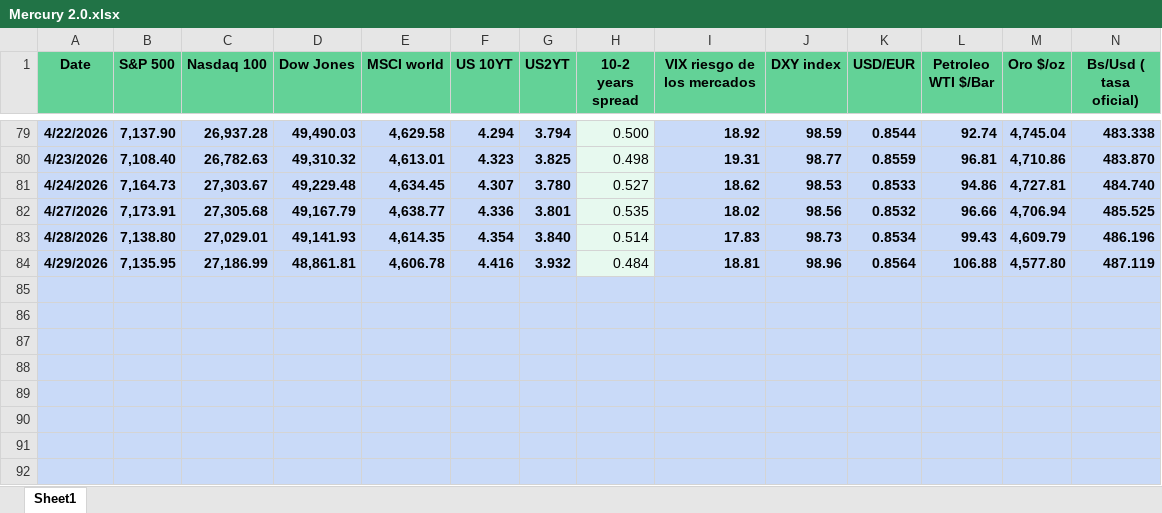
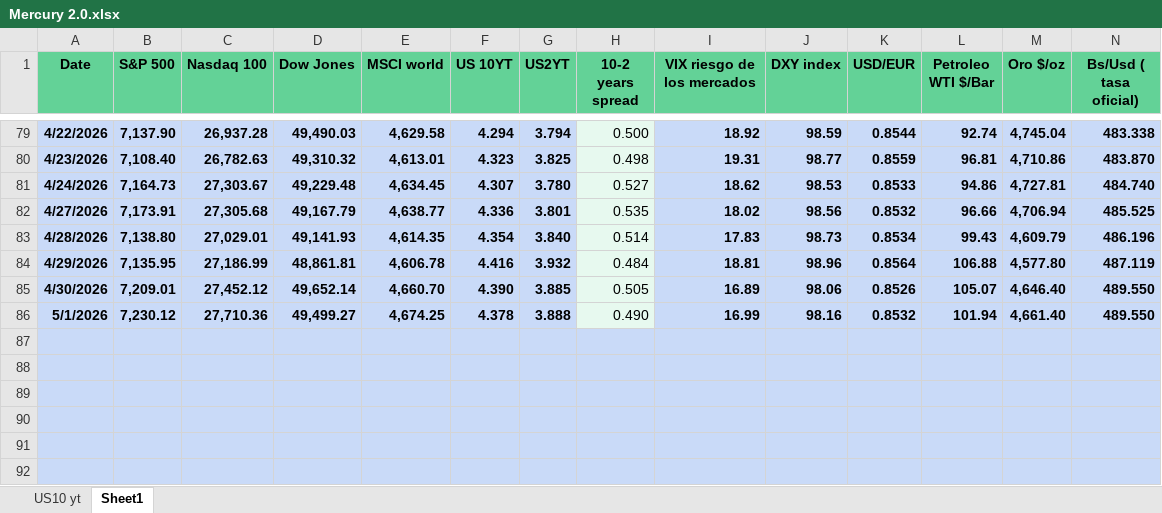
Before and after one commit to luislizardi/Reporte-Economico-Semanal, an Excel workbook: Mercury 2.0.xlsx, sheet Sheet1, drawn as a sheet; only a part is shown, gaps mark what is left out; values as stored, in another font and other column widths than the file's, no borders; charts and pictures and conditional formats not drawn; rows hold the shown columns only; the diff names each change by its address in the sheet, - before the commit and + after, or states it on an @@ line.

```diff
--- a/Mercury 2.0.xlsx (sheet Sheet1)
+++ b/Mercury 2.0.xlsx (sheet Sheet1)
@@ sheet tab unhidden: US10 yt @@
-row 85: (empty)
+row 85: 4/30/2026 | 7,209.01 | 27,452.12 | 49,652.14 | 4,660.70 | 4.390 | 3.885 | 0.505 | 16.89 | 98.06 | 0.8526 | 105.07 | 4,646.40 | 489.550
-H85:H86 fill: #C9DAF8
+H85:H86 fill: #E7F9EF
-row 86: (empty)
+row 86: 5/1/2026 | 7,230.12 | 27,710.36 | 49,499.27 | 4,674.25 | 4.378 | 3.888 | 0.490 | 16.99 | 98.16 | 0.8532 | 101.94 | 4,661.40 | 489.550
```
Also changed, not shown: charts or pictures.
